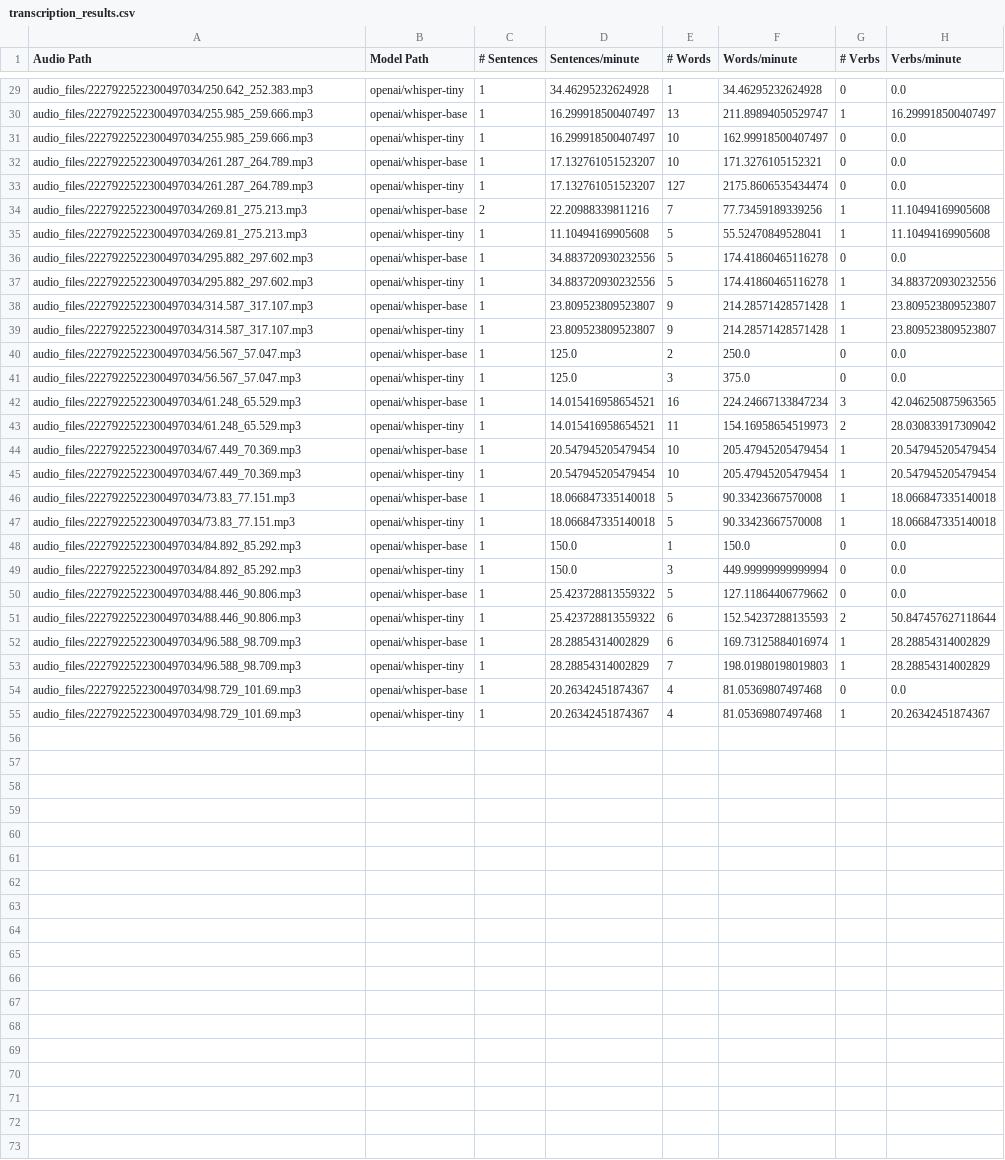
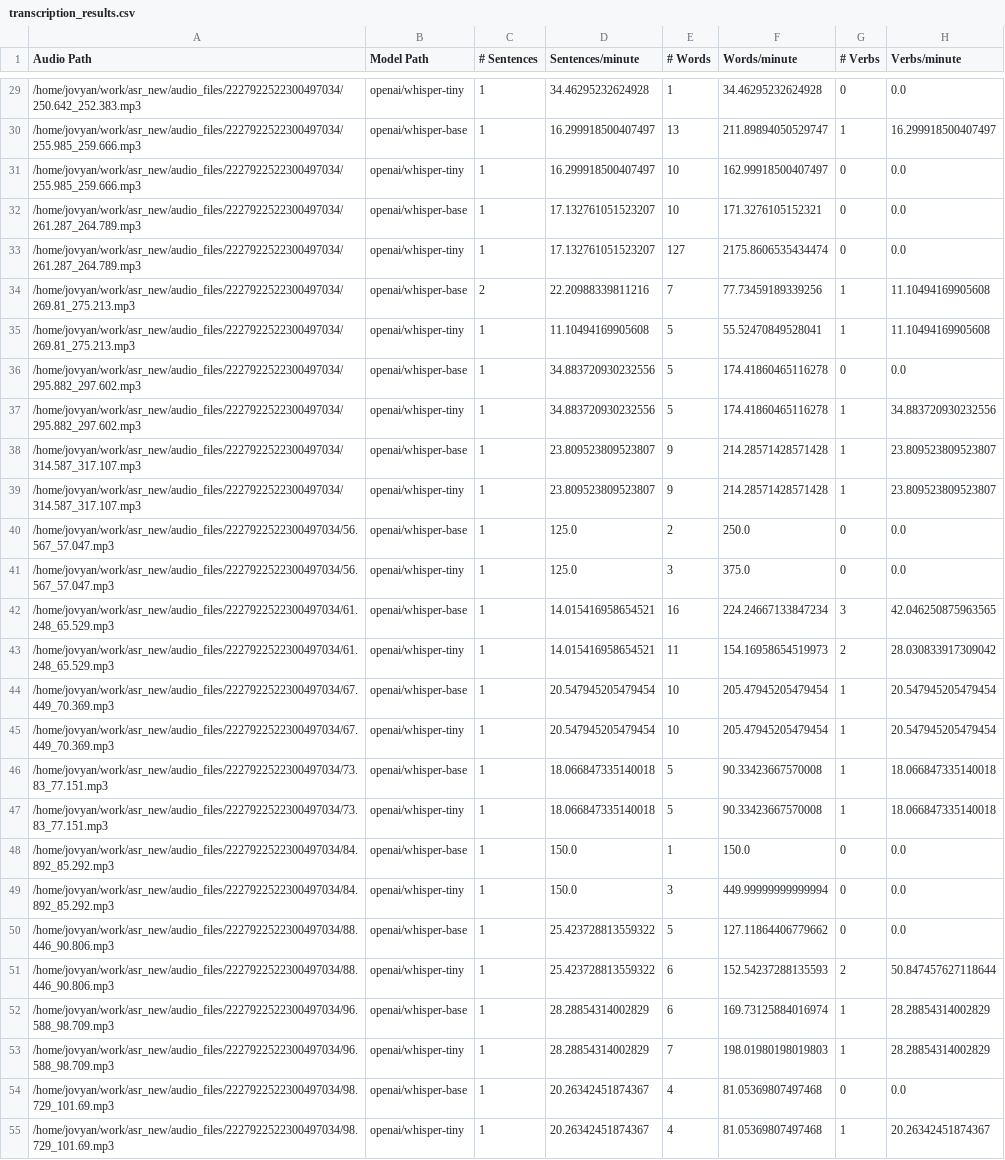
Before and after one commit to snczww/UB_ASR, a CSV file: asr_new/output/transcription_results.csv, drawn as a sheet; only a part is shown, gaps mark what is left out; the diff covers the shown part only; the diff names each change by its address in the sheet, - before the commit and + after, or states it on an @@ line.

```diff
--- a/asr_new/output/transcription_results.csv
+++ b/asr_new/output/transcription_results.csv
-A29 (Audio Path): audio_files/2227922522300497034/250.642_252.383.mp3
+A29 (Audio Path): /home/jovyan/work/asr_new/audio_files/2227922522300497034/250.642_252.383.mp3
-A30:A31 (Audio Path): audio_files/2227922522300497034/255.985_259.666.mp3
+A30:A31 (Audio Path): /home/jovyan/work/asr_new/audio_files/2227922522300497034/255.985_259.666.mp3
-A32:A33 (Audio Path): audio_files/2227922522300497034/261.287_264.789.mp3
+A32:A33 (Audio Path): /home/jovyan/work/asr_new/audio_files/2227922522300497034/261.287_264.789.mp3
-A34:A35 (Audio Path): audio_files/2227922522300497034/269.81_275.213.mp3
+A34:A35 (Audio Path): /home/jovyan/work/asr_new/audio_files/2227922522300497034/269.81_275.213.mp3
-A36:A37 (Audio Path): audio_files/2227922522300497034/295.882_297.602.mp3
+A36:A37 (Audio Path): /home/jovyan/work/asr_new/audio_files/2227922522300497034/295.882_297.602.mp3
-A38:A39 (Audio Path): audio_files/2227922522300497034/314.587_317.107.mp3
+A38:A39 (Audio Path): /home/jovyan/work/asr_new/audio_files/2227922522300497034/314.587_317.107.mp3
-A40:A41 (Audio Path): audio_files/2227922522300497034/56.567_57.047.mp3
+A40:A41 (Audio Path): /home/jovyan/work/asr_new/audio_files/2227922522300497034/56.567_57.047.mp3
-A42:A43 (Audio Path): audio_files/2227922522300497034/61.248_65.529.mp3
+A42:A43 (Audio Path): /home/jovyan/work/asr_new/audio_files/2227922522300497034/61.248_65.529.mp3
-A44:A45 (Audio Path): audio_files/2227922522300497034/67.449_70.369.mp3
+A44:A45 (Audio Path): /home/jovyan/work/asr_new/audio_files/2227922522300497034/67.449_70.369.mp3
-A46:A47 (Audio Path): audio_files/2227922522300497034/73.83_77.151.mp3
+A46:A47 (Audio Path): /home/jovyan/work/asr_new/audio_files/2227922522300497034/73.83_77.151.mp3
-A48:A49 (Audio Path): audio_files/2227922522300497034/84.892_85.292.mp3
+A48:A49 (Audio Path): /home/jovyan/work/asr_new/audio_files/2227922522300497034/84.892_85.292.mp3
-A50:A51 (Audio Path): audio_files/2227922522300497034/88.446_90.806.mp3
+A50:A51 (Audio Path): /home/jovyan/work/asr_new/audio_files/2227922522300497034/88.446_90.806.mp3
-A52:A53 (Audio Path): audio_files/2227922522300497034/96.588_98.709.mp3
+A52:A53 (Audio Path): /home/jovyan/work/asr_new/audio_files/2227922522300497034/96.588_98.709.mp3
-A54:A55 (Audio Path): audio_files/2227922522300497034/98.729_101.69.mp3
+A54:A55 (Audio Path): /home/jovyan/work/asr_new/audio_files/2227922522300497034/98.729_101.69.mp3
```
Also changed, not shown: 27 edited cells elsewhere in this file, 2 other files.
